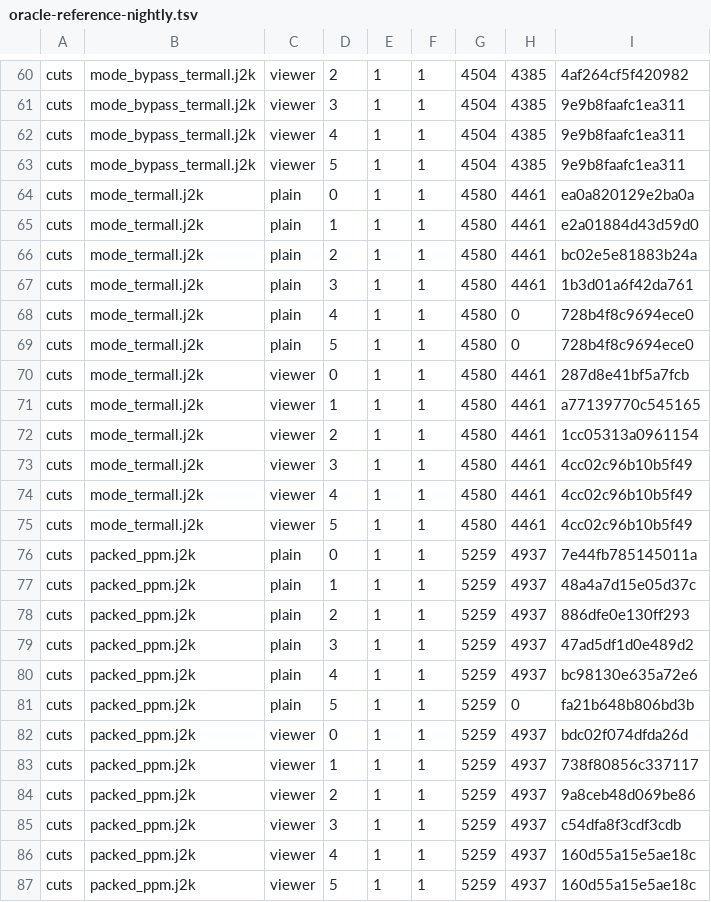
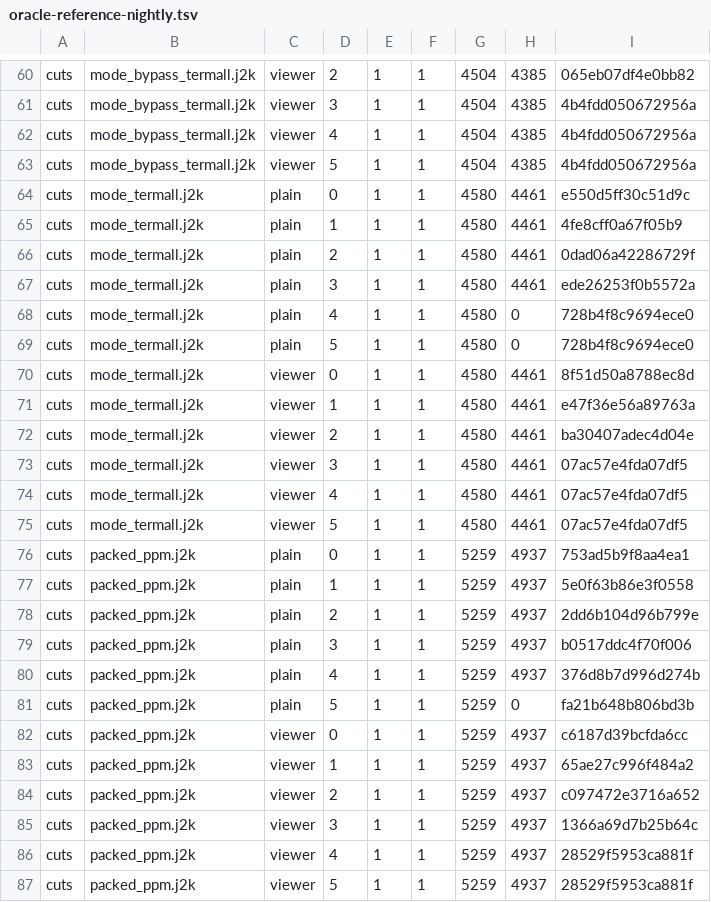
Before and after one commit to anne-skydancer/neoj2k-rust, a TSV file: corpus/generated/oracle-reference-nightly.tsv, drawn as a sheet; only a part is shown, gaps mark what is left out; the diff covers the shown part only; the diff names each change by its address in the sheet, - before the commit and + after, or states it on an @@ line.

```diff
--- a/corpus/generated/oracle-reference-nightly.tsv
+++ b/corpus/generated/oracle-reference-nightly.tsv
-I60: 4af264cf5f420982
+I60: 065eb07df4e0bb82
-I61:I63: 9e9b8faafc1ea311
+I61:I63: 4b4fdd050672956a
-I64: ea0a820129e2ba0a
+I64: e550d5ff30c51d9c
-I65: e2a01884d43d59d0
+I65: 4fe8cff0a67f05b9
-I66: bc02e5e81883b24a
+I66: 0dad06a42286729f
-I67: 1b3d01a6f42da761
+I67: ede26253f0b5572a
-I70: 287d8e41bf5a7fcb
+I70: 8f51d50a8788ec8d
-I71: a77139770c545165
+I71: e47f36e56a89763a
-I72: 1cc05313a0961154
+I72: ba30407adec4d04e
-I73:I75: 4cc02c96b10b5f49
+I73:I75: 07ac57e4fda07df5
-I76: 7e44fb785145011a
+I76: 753ad5b9f8aa4ea1
-I77: 48a4a7d15e05d37c
+I77: 5e0f63b86e3f0558
-I78: 886dfe0e130ff293
+I78: 2dd6b104d96b799e
-I79: 47ad5df1d0e489d2
+I79: b0517ddc4f70f006
-I80: bc98130e635a72e6
+I80: 376d8b7d996d274b
-I82: bdc02f074dfda26d
+I82: c6187d39bcfda6cc
-I83: 738f80856c337117
+I83: 65ae27c996f484a2
-I84: 9a8ceb48d069be86
+I84: c097472e3716a652
-I85: c54dfa8f3cdf3cdb
+I85: 1366a69d7b25b64c
-I86:I87: 160d55a15e5ae18c
+I86:I87: 28529f5953ca881f
```
Also changed, not shown: 135 edited cells elsewhere in this file, corpus/generated/oracle-reference.tsv, 7 other files.
